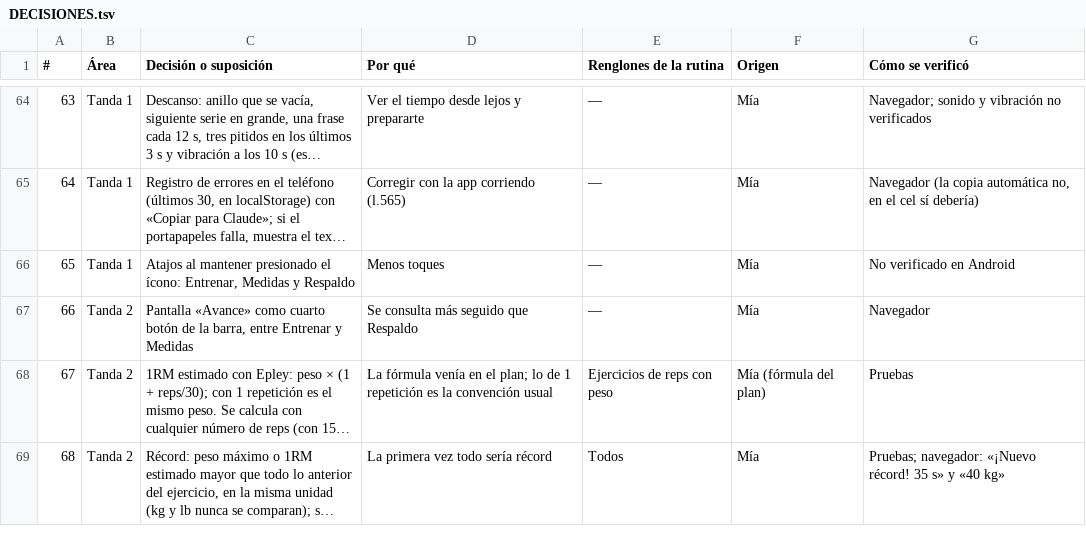
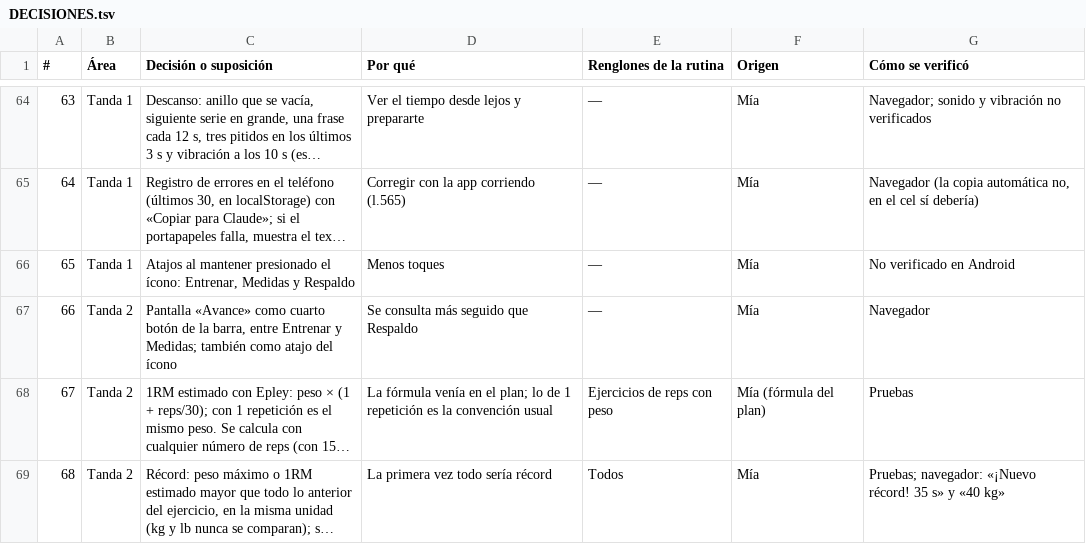
Before and after one commit to aaronfloresdotnet/AaronFit, a TSV file: DECISIONES.tsv, drawn as a sheet; only a part is shown, gaps mark what is left out; long unchanged cells end in …; the diff names each change by its address in the sheet, - before the commit and + after, or states it on an @@ line.

```diff
--- a/DECISIONES.tsv
+++ b/DECISIONES.tsv
-C67 (Decisión o suposición): …Entrenar y Medidas
+C67 (Decisión o suposición): …Entrenar y Medidas; también como atajo del ícono
```
Also changed, not shown: 3 other files.
